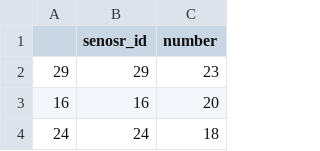
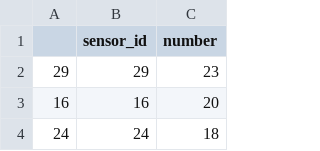
Before and after one commit to uic-big-data/final-project-urban-noise, a CSV file: Implementation/backend - flask/sensor_mismatch_count.csv, drawn as a sheet; only a part is shown.

```diff
--- a/Implementation/backend - flask/sensor_mismatch_count.csv
+++ b/Implementation/backend - flask/sensor_mismatch_count.csv
@@ -1,2 +1,2 @@
-,senosr_id,number
+,sensor_id,number
 29,29,23
```
Also changed, not shown: 1 other file.
